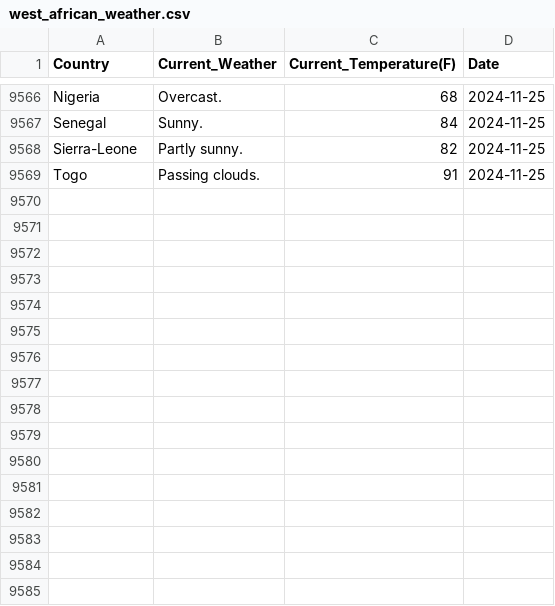
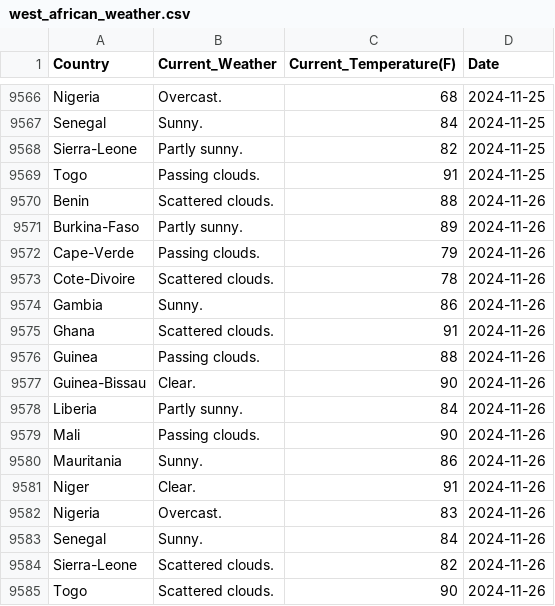
Before and after one commit to Kola-Ademola/Weather_web_Scraper, a CSV file: west_african_weather.csv, drawn as a sheet; only a part is shown, gaps mark what is left out.

```diff
--- a/west_african_weather.csv
+++ b/west_african_weather.csv
@@ -9569 +9569,17 @@ Sierra-Leone,Partly sunny.,82,2024-11-25
 Togo,Passing clouds.,91,2024-11-25
+Benin,Scattered clouds.,88,2024-11-26
+Burkina-Faso,Partly sunny.,89,2024-11-26
+Cape-Verde,Passing clouds.,79,2024-11-26
+Cote-Divoire,Scattered clouds.,78,2024-11-26
+Gambia,Sunny.,86,2024-11-26
+Ghana,Scattered clouds.,91,2024-11-26
+Guinea,Passing clouds.,88,2024-11-26
+Guinea-Bissau,Clear.,90,2024-11-26
+Liberia,Partly sunny.,84,2024-11-26
+Mali,Passing clouds.,90,2024-11-26
+Mauritania,Sunny.,86,2024-11-26
+Niger,Clear.,91,2024-11-26
+Nigeria,Overcast.,83,2024-11-26
+Senegal,Sunny.,84,2024-11-26
+Sierra-Leone,Scattered clouds.,82,2024-11-26
+Togo,Scattered clouds.,90,2024-11-26
```
Also changed, not shown: 1 other file.
